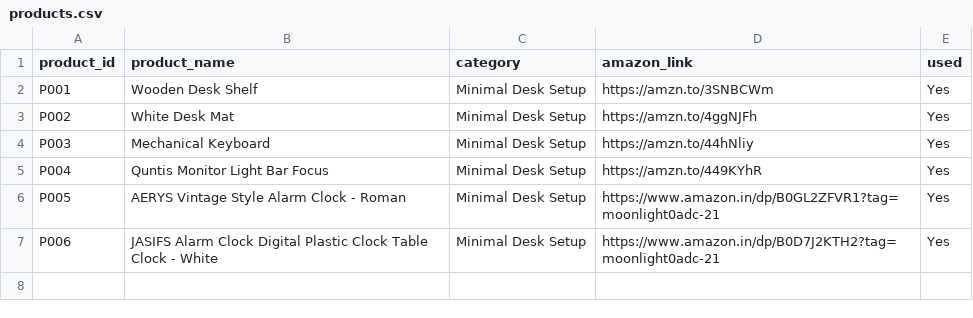
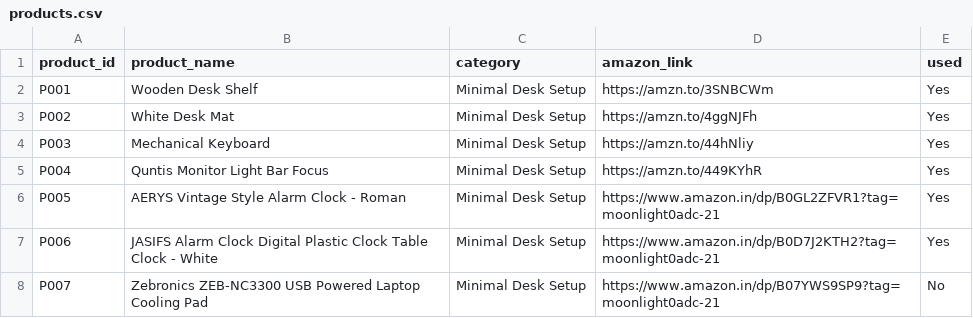
Before and after one commit to MOONLIGHT-sou/amazon-desk-setup-automation, a CSV file: products.csv, drawn as a sheet; the diff names each change by its address in the sheet, - before the commit and + after, or states it on an @@ line.

Commit message:
Add P007 candidate with verified Amazon identity

```diff
--- a/products.csv
+++ b/products.csv
+row 8: P007 | Zebronics ZEB-NC3300 USB Powered Laptop Cooling Pad | Minimal Desk Setup | https://www.amazon.in/dp/B07YWS9SP9?tag=moonlight0adc-21 | No
```
